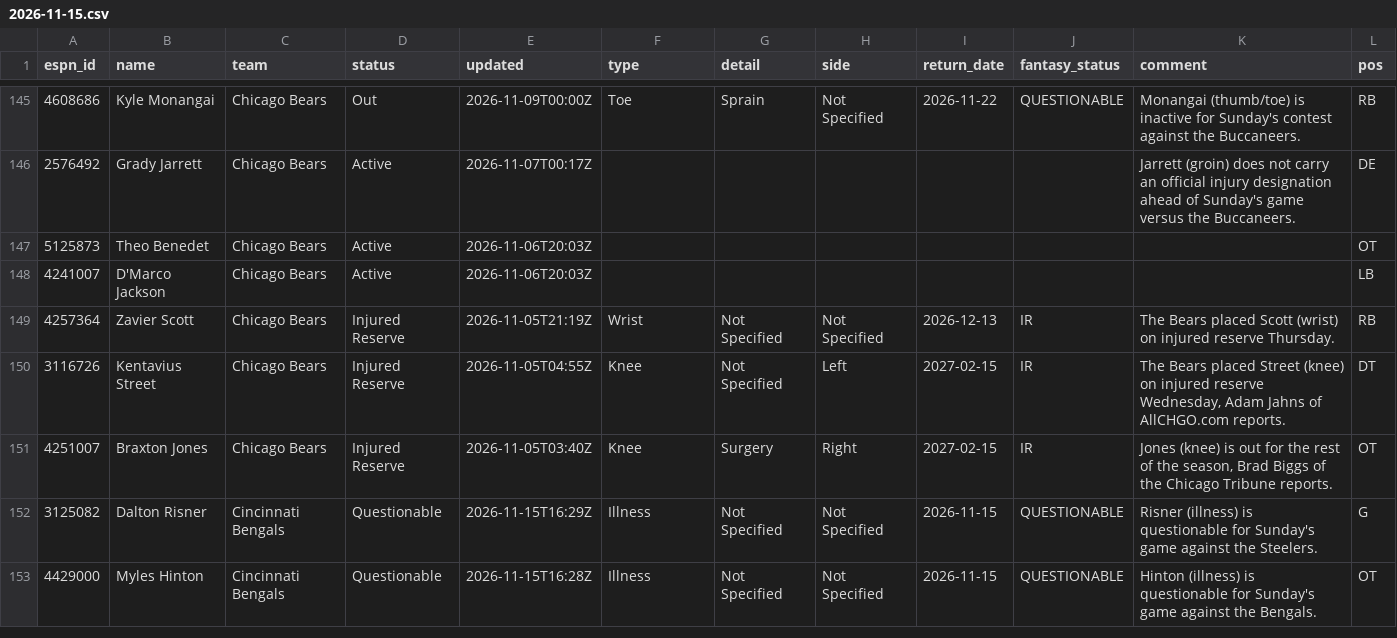
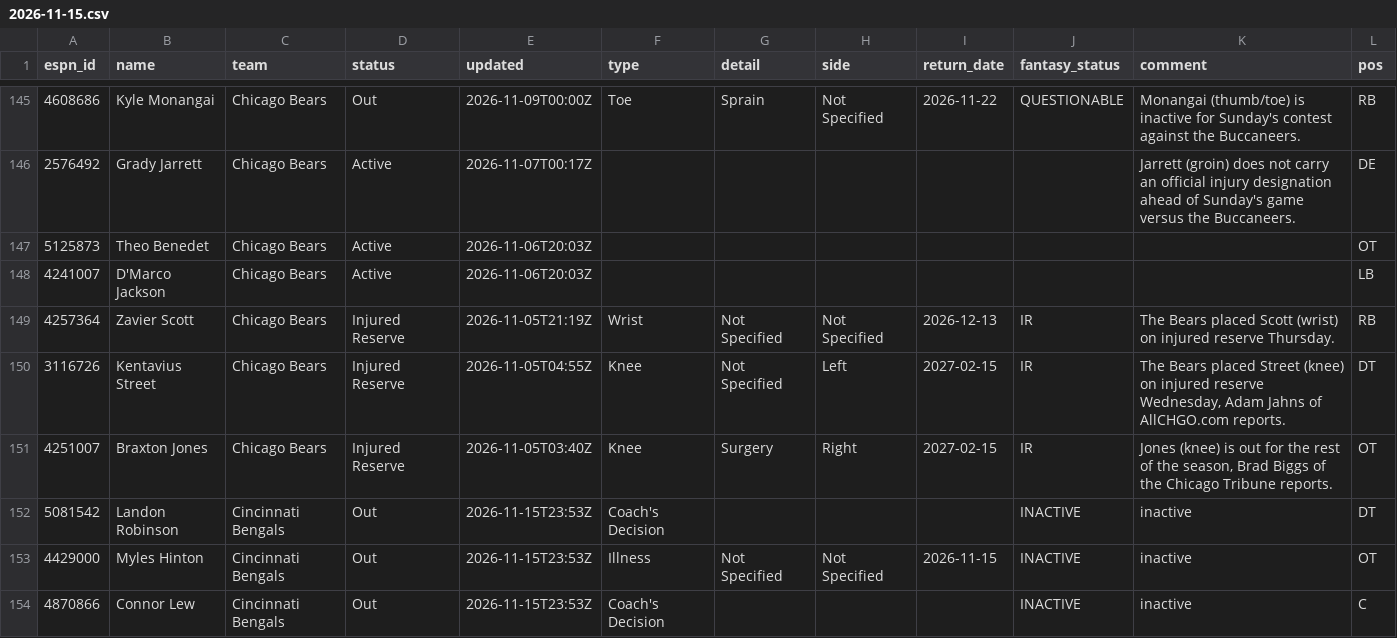
Before and after one commit to ChefJulio/nfl-edge, a CSV file: data/espn_injuries/2026-11-15.csv, drawn as a sheet; only a part is shown, gaps mark what is left out; the diff covers the shown part only.

```diff
--- a/data/espn_injuries/2026-11-15.csv
+++ b/data/espn_injuries/2026-11-15.csv
@@ -151,3 +151,4 @@ espn_id,name,team,status,updated,type,detail,side,return_date,fantasy_status,com
 4251007,Braxton Jones,Chicago Bears,Injured Reserve,2026-11-05T03:40Z,Knee,Surgery,Right,2027-02-15,IR,"Jones (knee) is out for the rest of the season, Brad Biggs of the Chicago Tribune reports.",OT
-3125082,Dalton Risner,Cincinnati Bengals,Questionable,2026-11-15T16:29Z,Illness,Not Specified,Not Specified,2026-11-15,QUESTIONABLE,Risner (illness) is questionable for Sunday's game against the Steelers.,G
-4429000,Myles Hinton,Cincinnati Bengals,Questionable,2026-11-15T16:28Z,Illness,Not Specified,Not Specified,2026-11-15,QUESTIONABLE,Hinton (illness) is questionable for Sunday's game against the Bengals.,OT
+5081542,Landon Robinson,Cincinnati Bengals,Out,2026-11-15T23:53Z,Coach's Decision,,,,INACTIVE,inactive,DT
+4429000,Myles Hinton,Cincinnati Bengals,Out,2026-11-15T23:53Z,Illness,Not Specified,Not Specified,2026-11-15,INACTIVE,inactive,OT
+4870866,Connor Lew,Cincinnati Bengals,Out,2026-11-15T23:53Z,Coach's Decision,,,,INACTIVE,inactive,C
```
Also changed, not shown: 9 added rows, 10 removed rows and 10 edited cells elsewhere in this file, 3 other files.
